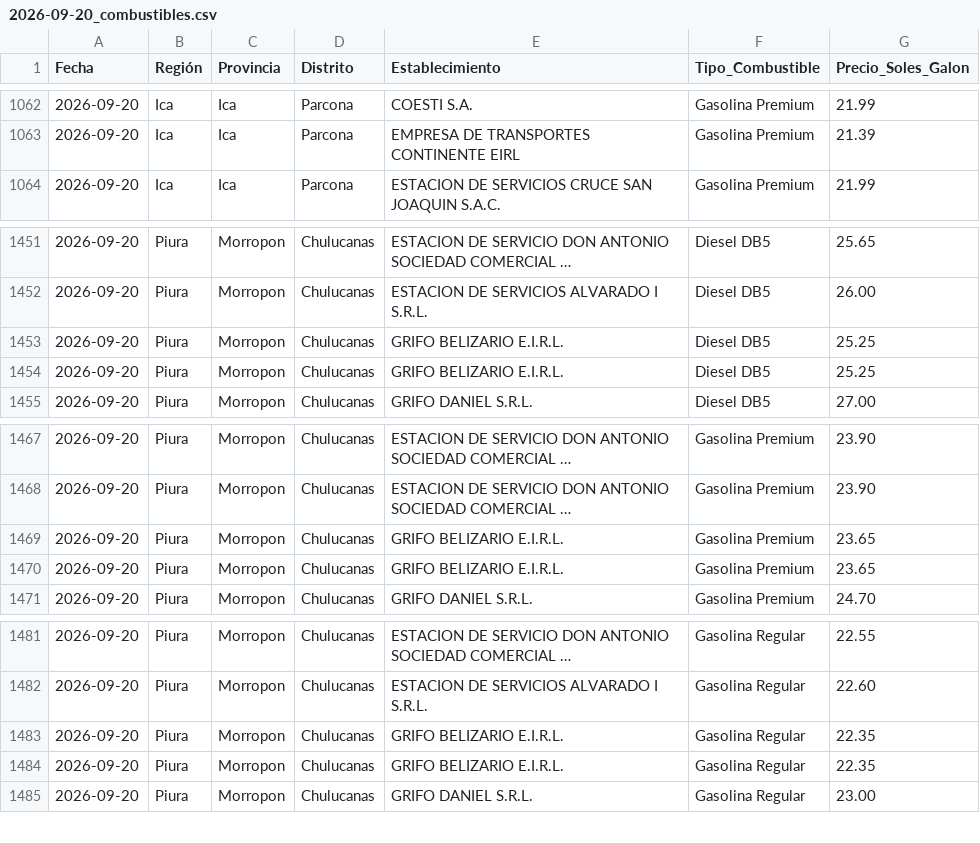
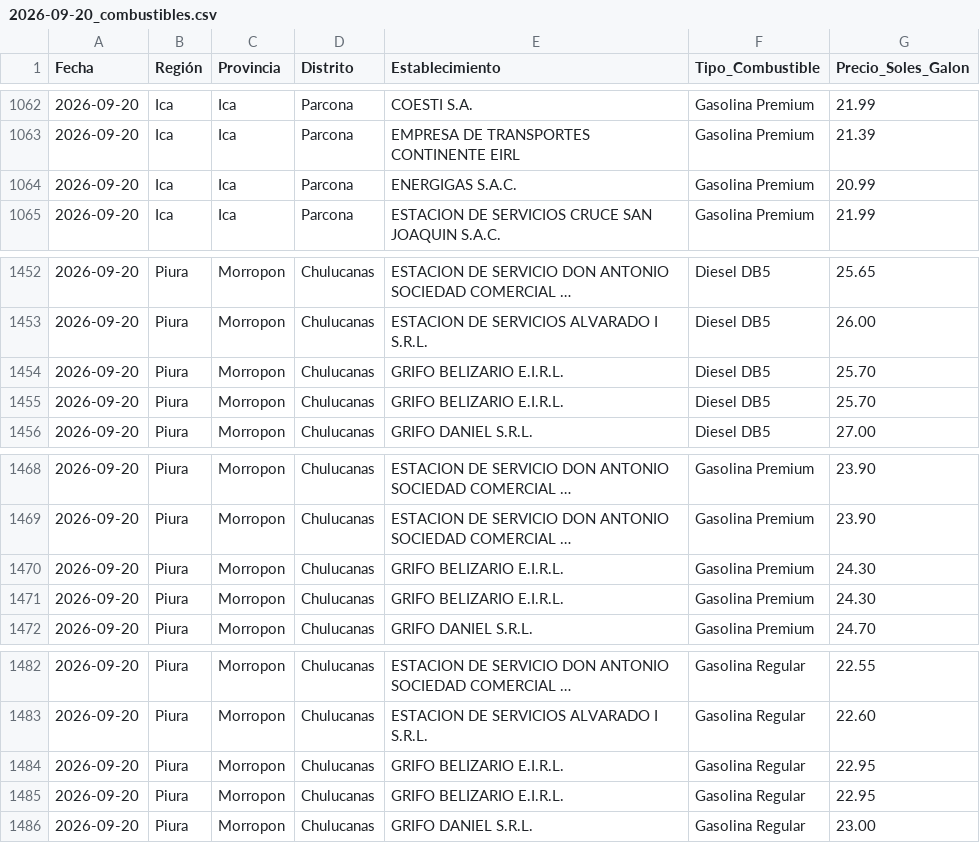
Before and after one commit to Logi-solution/combustibles-facilito, a CSV file: data_historica/2026-09-20_combustibles.csv, drawn as a sheet; only a part is shown, gaps mark what is left out; long unchanged cells end in …; addresses are those after the commit; the diff names each change by its address in the sheet, - before the commit and + after, or states it on an @@ line.

```diff
--- a/data_historica/2026-09-20_combustibles.csv
+++ b/data_historica/2026-09-20_combustibles.csv
+row 1064: 2026-09-20 | Ica | Ica | Parcona | ENERGIGAS S.A.C. | Gasolina Premium | 20.99
-G1454:G1455 (Precio_Soles_Galon): 25.25
+G1454:G1455 (Precio_Soles_Galon): 25.70
-G1470:G1471 (Precio_Soles_Galon): 23.65
+G1470:G1471 (Precio_Soles_Galon): 24.30
-G1484:G1485 (Precio_Soles_Galon): 22.35
+G1484:G1485 (Precio_Soles_Galon): 22.95
```
